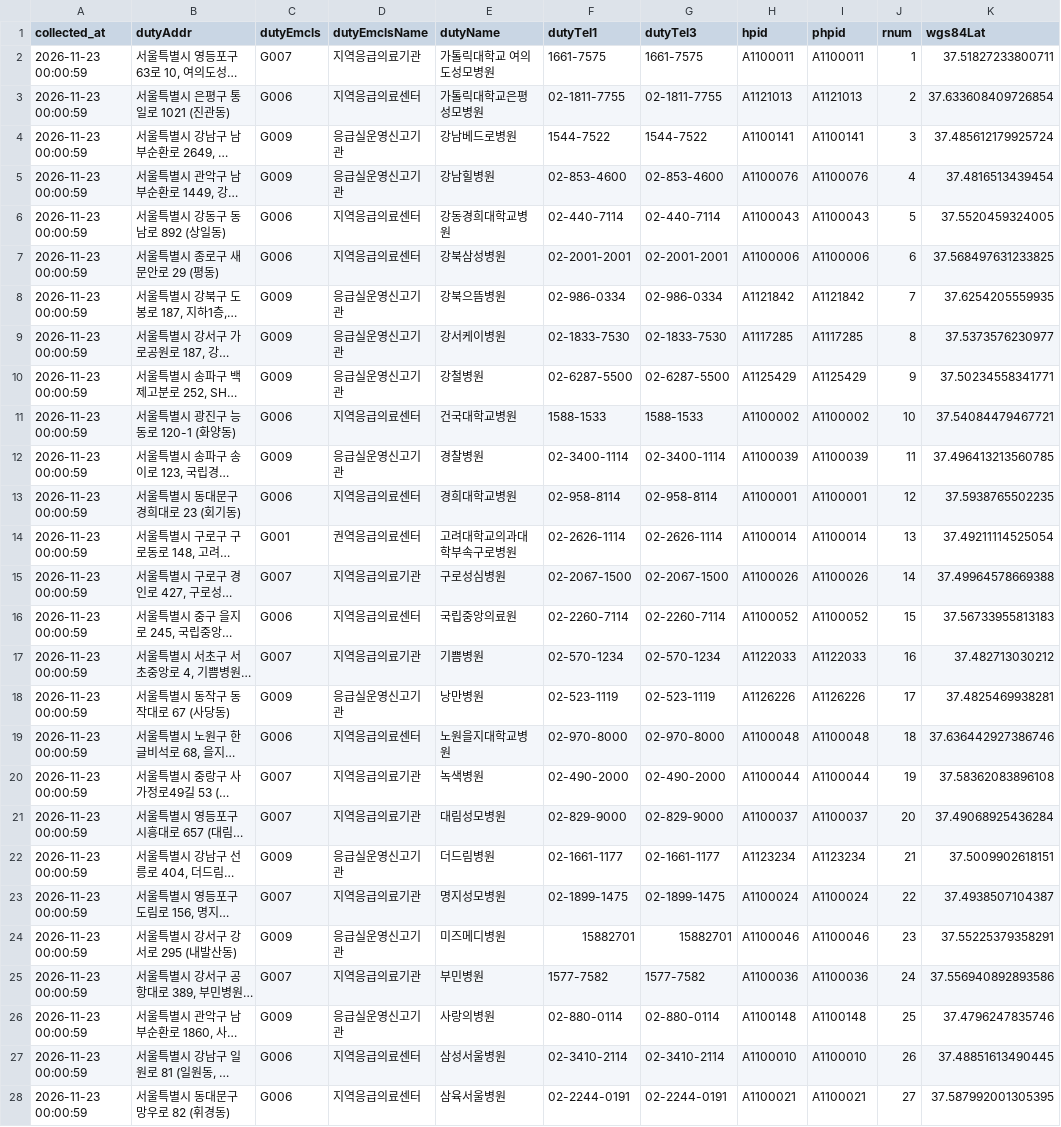
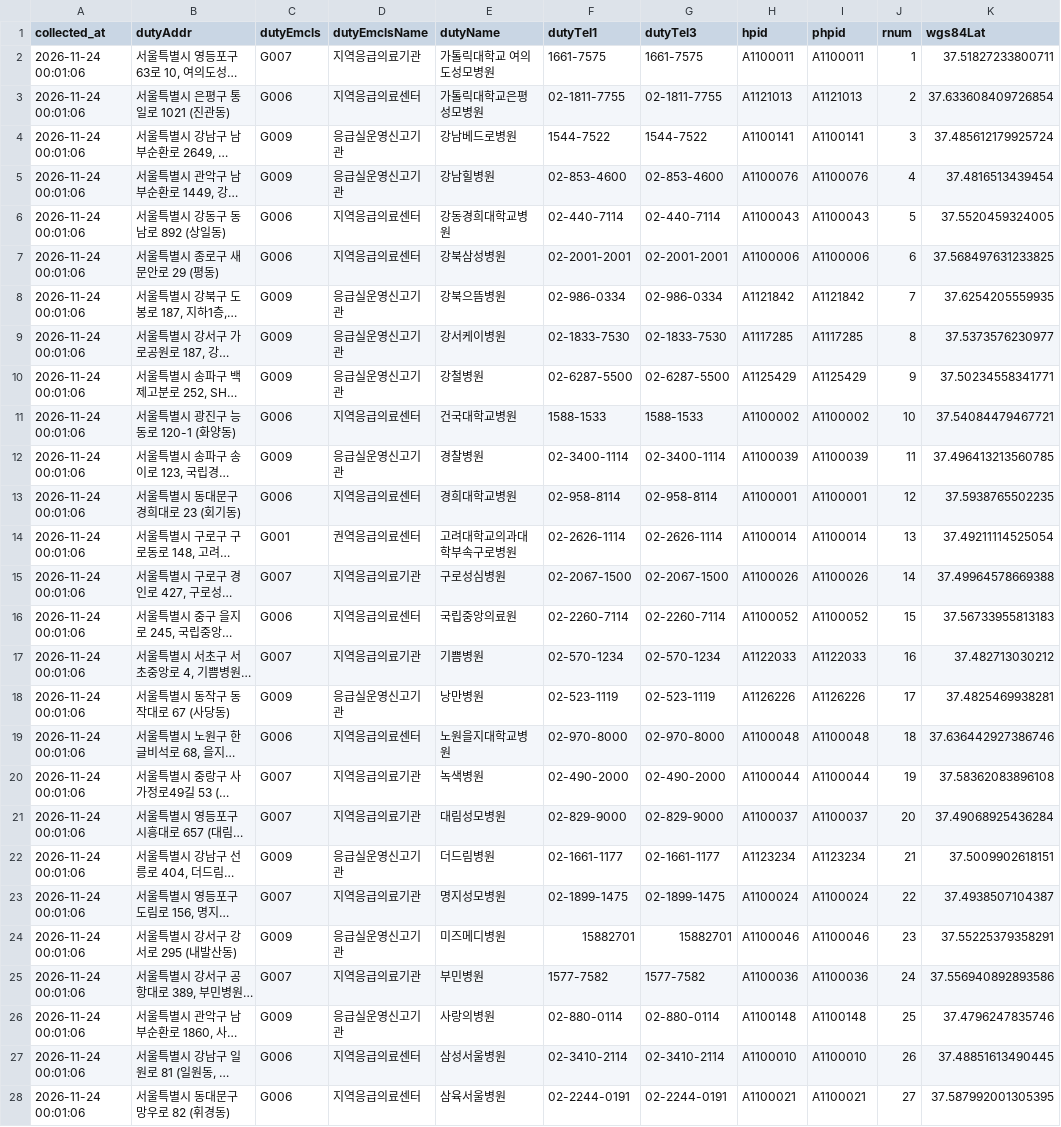
Before and after one commit to hyun19393/GoldenTime, a CSV file: data/hospitals.csv, drawn as a sheet; only a part is shown; long unchanged cells end in …; the diff covers the shown part only; the diff names each change by its address in the sheet, - before the commit and + after, or states it on an @@ line.

```diff
--- a/data/hospitals.csv
+++ b/data/hospitals.csv
-A2:A28 (collected_at): 2026-11-23 00:00:59
+A2:A28 (collected_at): 2026-11-24 00:01:06
```
Also changed, not shown: 173 edited cells elsewhere in this file, data/hospital_info.csv, data/runs.csv, 8 other files.
